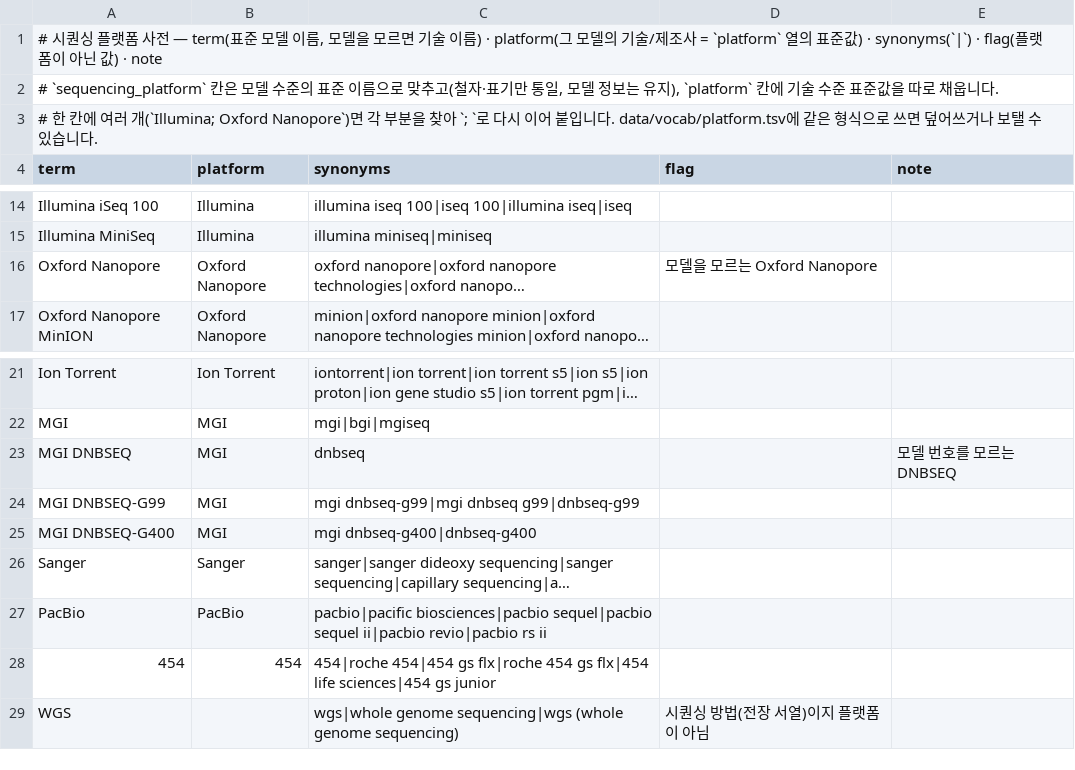
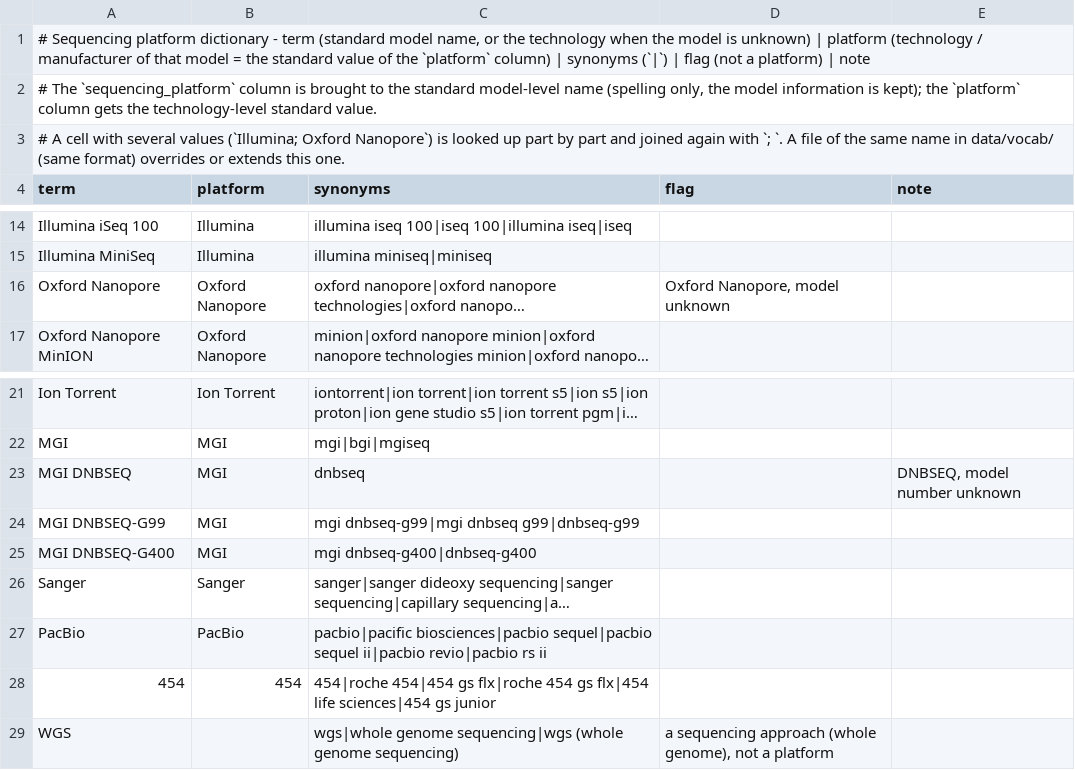
Before and after one commit to CHOICHI-HWAN/GenomeCurator, a TSV file: genomecurator/resources/vocab/platform.tsv, drawn as a sheet; only a part is shown, gaps mark what is left out; long unchanged cells end in …; the diff names each change by its address in the sheet, - before the commit and + after, or states it on an @@ line.

```diff
--- a/genomecurator/resources/vocab/platform.tsv
+++ b/genomecurator/resources/vocab/platform.tsv
-A1 (term): # 시퀀싱 플랫폼 사전 — term(표준 모델 이름, 모델을 모르면 기술 이름) · platform(그 모델의 기술/제조사 = `platform` 열의 표준값) · synonyms(`|`) · flag(플랫폼이 아닌 값) · note
+A1 (term): # Sequencing platform dictionary - term (standard model name, or the technology when the model is unknown) | platform (technology / manufacturer of that model = the standard value of the `platform` column) | synonyms (`|`) | flag (not a platform) | note
-A2 (term): # `sequencing_platform` 칸은 모델 수준의 표준 이름으로 맞추고(철자·표기만 통일, 모델 정보는 유지), `platform` 칸에 기술 수준 표준값을 따로 채웁니다.
+A2 (term): # The `sequencing_platform` column is brought to the standard model-level name (spelling only, the model information is kept); the `platform` column gets the technology-level standard value.
-A3 (term): # 한 칸에 여러 개(`Illumina; Oxford Nanopore`)면 각 부분을 찾아 `; `로 다시 이어 붙입니다. data/vocab/platform.tsv에 같은 형식으로 쓰면 덮어쓰거나 보탤 수 있습니다.
+A3 (term): # A cell with several values (`Illumina; Oxford Nanopore`) is looked up part by part and joined again with `; `. A file of the same name in data/vocab/ (same format) overrides or extends this one.
-D16 (flag): 모델을 모르는 Oxford Nanopore
+D16 (flag): Oxford Nanopore, model unknown
-E23 (note): 모델 번호를 모르는 DNBSEQ
+E23 (note): DNBSEQ, model number unknown
-D29 (flag): 시퀀싱 방법(전장 서열)이지 플랫폼이 아님
+D29 (flag): a sequencing approach (whole genome), not a platform
```
Also changed, not shown: genomecurator/resources/vocab/clade.tsv, genomecurator/resources/vocab/country.tsv, 8 other files.
